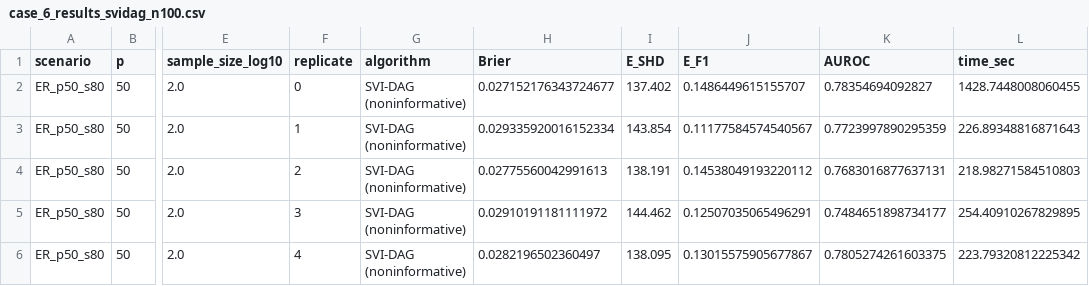
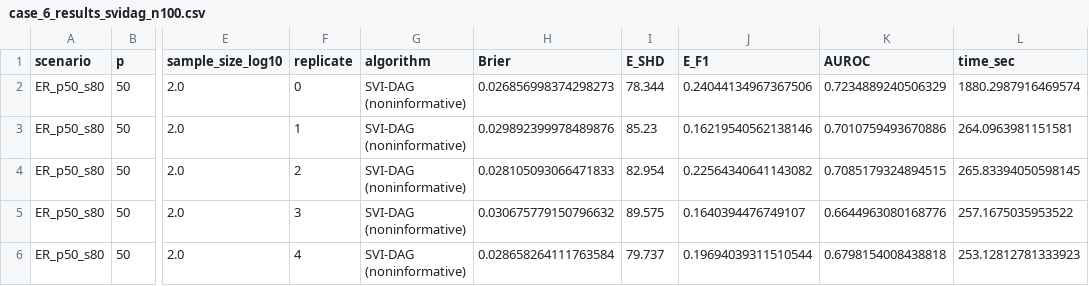
Before and after one commit to shrenikvz/SVI-DAG, a CSV file: paper_results_reproduce/case_6/case_6_results_svidag_n100.csv, drawn as a sheet; only a part is shown, gaps mark what is left out; the diff names each change by its address in the sheet, - before the commit and + after, or states it on an @@ line.

```diff
--- a/paper_results_reproduce/case_6/case_6_results_svidag_n100.csv
+++ b/paper_results_reproduce/case_6/case_6_results_svidag_n100.csv
-H2 (Brier): 0.027152176343724677
+H2 (Brier): 0.026856998374298273
-I2 (E_SHD): 137.402
+I2 (E_SHD): 78.344
-J2 (E_F1): 0.1486449615155707
+J2 (E_F1): 0.24044134967367506
-K2 (AUROC): 0.78354694092827
+K2 (AUROC): 0.7234889240506329
-L2 (time_sec): 1428.7448008060455
+L2 (time_sec): 1880.2987916469574
-H3 (Brier): 0.029335920016152334
+H3 (Brier): 0.029892399978489876
-I3 (E_SHD): 143.854
+I3 (E_SHD): 85.23
-J3 (E_F1): 0.11177584574540567
+J3 (E_F1): 0.16219540562138146
-K3 (AUROC): 0.7723997890295359
+K3 (AUROC): 0.7010759493670886
-L3 (time_sec): 226.89348816871643
+L3 (time_sec): 264.0963981151581
-H4 (Brier): 0.02775560042991613
+H4 (Brier): 0.028105093066471833
-I4 (E_SHD): 138.191
+I4 (E_SHD): 82.954
-J4 (E_F1): 0.14538049193220112
+J4 (E_F1): 0.22564340641143082
-K4 (AUROC): 0.7683016877637131
+K4 (AUROC): 0.7085179324894515
-L4 (time_sec): 218.98271584510803
+L4 (time_sec): 265.83394050598145
-H5 (Brier): 0.02910191181111972
+H5 (Brier): 0.030675779150796632
-I5 (E_SHD): 144.462
+I5 (E_SHD): 89.575
-J5 (E_F1): 0.12507035065496291
+J5 (E_F1): 0.1640394476749107
-K5 (AUROC): 0.7484651898734177
+K5 (AUROC): 0.6644963080168776
-L5 (time_sec): 254.40910267829895
+L5 (time_sec): 257.1675035953522
-H6 (Brier): 0.0282196502360497
+H6 (Brier): 0.028658264111763584
-I6 (E_SHD): 138.095
+I6 (E_SHD): 79.737
-J6 (E_F1): 0.13015575905677867
+J6 (E_F1): 0.19694039311510544
-K6 (AUROC): 0.7805274261603375
+K6 (AUROC): 0.6798154008438818
-L6 (time_sec): 223.79320812225342
+L6 (time_sec): 253.12812781333923
```
Also changed, not shown: paper_results_reproduce/case_6/case_6_results_svidag_n1000.csv, paper_results_reproduce/case_6/case_6_results_svidag_n10000.csv, 29 other files.
